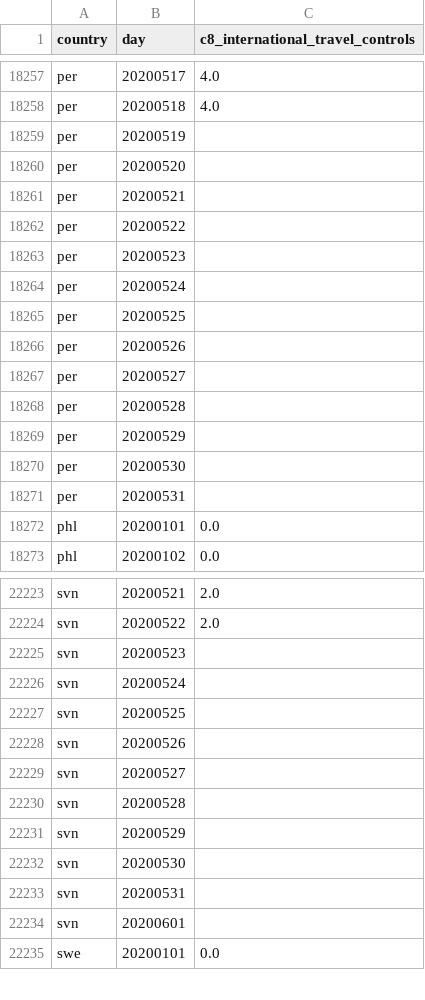
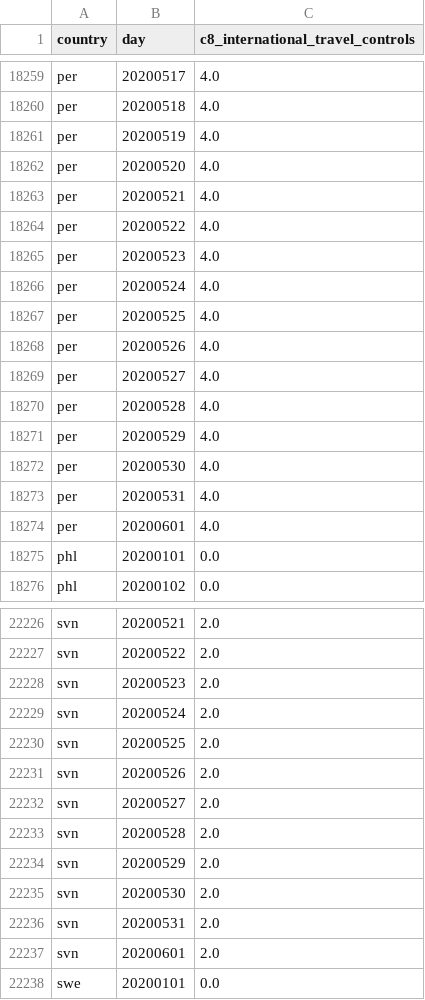
Before and after one commit to open-numbers/ddf--oxford--covid_government_response, a CSV file: ddf--datapoints--c8_international_travel_controls--by--country--day.csv, drawn as a sheet; only a part is shown, gaps mark what is left out; the diff covers the shown part only.

```diff
--- a/ddf--datapoints--c8_international_travel_controls--by--country--day.csv
+++ b/ddf--datapoints--c8_international_travel_controls--by--country--day.csv
@@ -18258,15 +18260,16 @@ per,20200517,4.0
 per,20200518,4.0
-per,20200519,
-per,20200520,
-per,20200521,
-per,20200522,
-per,20200523,
-per,20200524,
-per,20200525,
-per,20200526,
-per,20200527,
-per,20200528,
-per,20200529,
-per,20200530,
-per,20200531,
+per,20200519,4.0
+per,20200520,4.0
+per,20200521,4.0
+per,20200522,4.0
+per,20200523,4.0
+per,20200524,4.0
+per,20200525,4.0
+per,20200526,4.0
+per,20200527,4.0
+per,20200528,4.0
+per,20200529,4.0
+per,20200530,4.0
+per,20200531,4.0
+per,20200601,4.0
 phl,20200101,0.0
@@ -22224,12 +22227,12 @@ svn,20200521,2.0
 svn,20200522,2.0
-svn,20200523,
-svn,20200524,
-svn,20200525,
-svn,20200526,
-svn,20200527,
-svn,20200528,
-svn,20200529,
-svn,20200530,
-svn,20200531,
-svn,20200601,
+svn,20200523,2.0
+svn,20200524,2.0
+svn,20200525,2.0
+svn,20200526,2.0
+svn,20200527,2.0
+svn,20200528,2.0
+svn,20200529,2.0
+svn,20200530,2.0
+svn,20200531,2.0
+svn,20200601,2.0
 swe,20200101,0.0
```
Also changed, not shown: 2 added rows and 26 edited cells elsewhere in this file, ddf--datapoints--containment_health_index--by--country--day.csv, ddf--datapoints--e4_international_support--by--country--day.csv, 37 other files.
